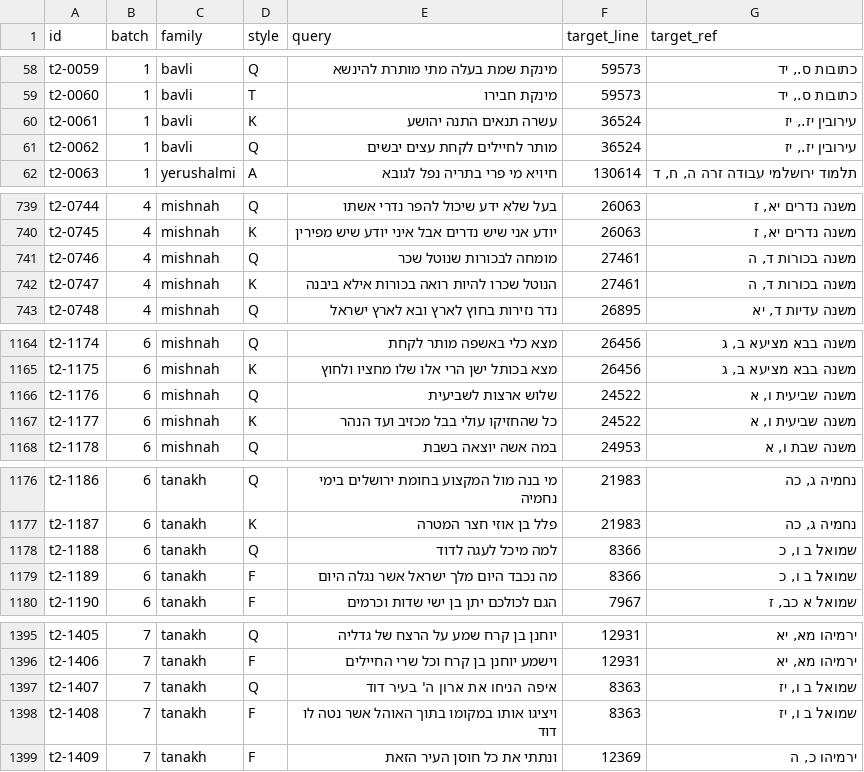
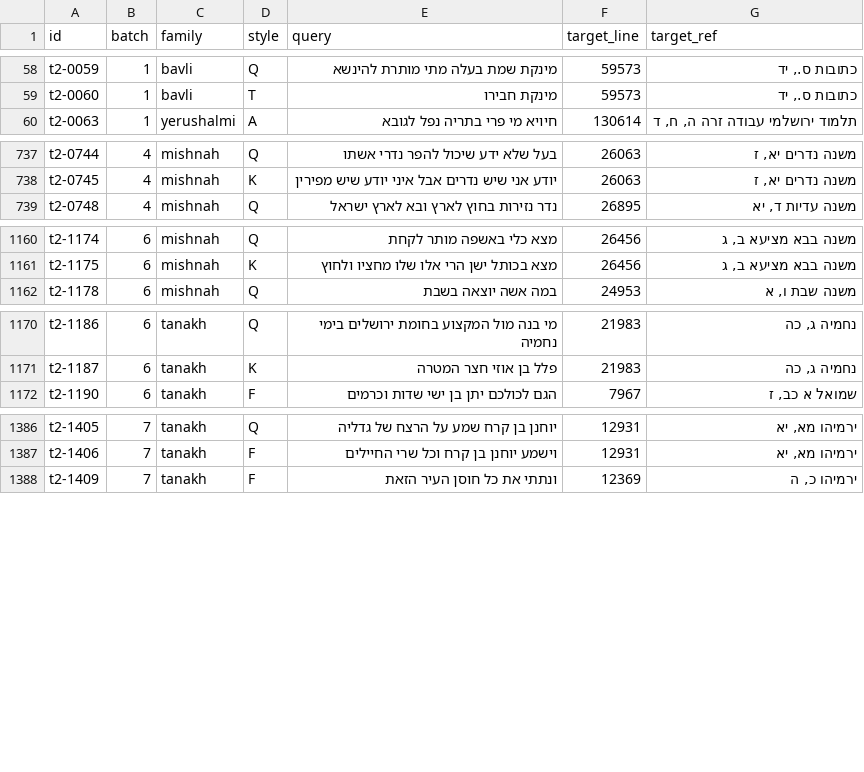
Before and after one commit to efrul/pardes-semantic, a TSV file: train-v2/questions.tsv, drawn as a sheet; only a part is shown, gaps mark what is left out; the diff covers the shown part only.

```diff
--- a/train-v2/questions.tsv
+++ b/train-v2/questions.tsv
@@ -59,4 +59,2 @@ t2-0059	1	bavli	Q	מינקת שמת בעלה מתי מותרת להינשא	5957
 t2-0060	1	bavli	T	מינקת חבירו	59573	כתובות ס., יד
-t2-0061	1	bavli	K	עשרה תנאים התנה יהושע	36524	עירובין יז., יז
-t2-0062	1	bavli	Q	מותר לחיילים לקחת עצים יבשים	36524	עירובין יז., יז
 t2-0063	1	yerushalmi	A	חיויא מי פרי בתריה נפל לגובא	130614	תלמוד ירושלמי עבודה זרה ה, ח, ד
@@ -740,4 +738,2 @@ t2-0744	4	mishnah	Q	בעל שלא ידע שיכול להפר נדרי אשתו	2
 t2-0745	4	mishnah	K	יודע אני שיש נדרים אבל איני יודע שיש מפירין	26063	משנה נדרים יא, ז
-t2-0746	4	mishnah	Q	מומחה לבכורות שנוטל שכר	27461	משנה בכורות ד, ה
-t2-0747	4	mishnah	K	הנוטל שכרו להיות רואה בכורות אילא ביבנה	27461	משנה בכורות ד, ה
 t2-0748	4	mishnah	Q	נדר נזירות בחוץ לארץ ובא לארץ ישראל	26895	משנה עדיות ד, יא
@@ -1165,4 +1161,2 @@ t2-1174	6	mishnah	Q	מצא כלי באשפה מותר לקחת	26456	משנה ב
 t2-1175	6	mishnah	K	מצא בכותל ישן הרי אלו שלו מחציו ולחוץ	26456	משנה בבא מציעא ב, ג
-t2-1176	6	mishnah	Q	שלוש ארצות לשביעית	24522	משנה שביעית ו, א
-t2-1177	6	mishnah	K	כל שהחזיקו עולי בבל מכזיב ועד הנהר	24522	משנה שביעית ו, א
 t2-1178	6	mishnah	Q	במה אשה יוצאה בשבת	24953	משנה שבת ו, א
@@ -1177,4 +1171,2 @@ t2-1186	6	tanakh	Q	מי בנה מול המקצוע בחומת ירושלים ב
 t2-1187	6	tanakh	K	פלל בן אוזי חצר המטרה	21983	נחמיה ג, כה
-t2-1188	6	tanakh	Q	למה מיכל לעגה לדוד	8366	שמואל ב ו, כ
-t2-1189	6	tanakh	F	מה נכבד היום מלך ישראל אשר נגלה היום	8366	שמואל ב ו, כ
 t2-1190	6	tanakh	F	הגם לכולכם יתן בן ישי שדות וכרמים	7967	שמואל א כב, ז
@@ -1396,4 +1387,2 @@ t2-1405	7	tanakh	Q	יוחנן בן קרח שמע על הרצח של גדליה	1
 t2-1406	7	tanakh	F	וישמע יוחנן בן קרח וכל שרי החיילים	12931	ירמיהו מא, יא
-t2-1407	7	tanakh	Q	איפה הניחו את ארון ה' בעיר דוד	8363	שמואל ב ו, יז
-t2-1408	7	tanakh	F	ויציגו אותו במקומו בתוך האוהל אשר נטה לו דוד	8363	שמואל ב ו, יז
 t2-1409	7	tanakh	F	ונתתי את כל חוסן העיר הזאת	12369	ירמיהו כ, ה
```
Also changed, not shown: 1 removed row elsewhere in this file, 1 other file.
